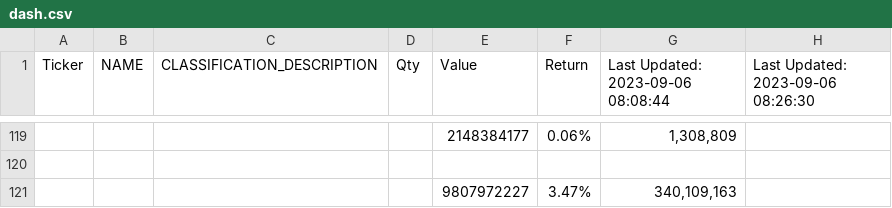
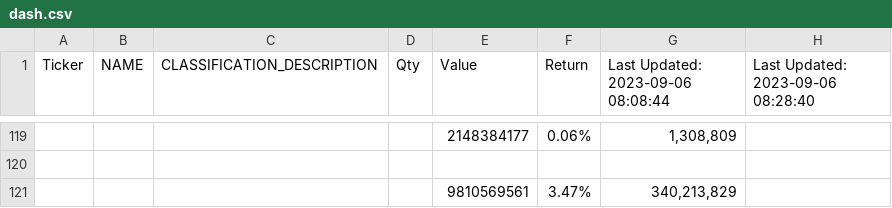
Before and after one commit to jjmerits/Dashboard, a CSV file: dash.csv, drawn as a sheet; only a part is shown, gaps mark what is left out; removed rows and columns are numbered as before the commit, all else as after; the diff covers the shown part only; the diff names each change by its address in the sheet, - before the commit and + after, or states it on an @@ line.

```diff
--- a/dash.csv
+++ b/dash.csv
-H1: Last Updated: 2023-09-06 08:26:30
+H1: Last Updated: 2023-09-06 08:28:40
-row 121:  |  |  |  | 9807972227 | 3.47% | 340,109,163
+row 121:  |  |  |  | 9810569561 | 3.47% | 340,213,829
```
Also changed, not shown: 1 added row, 1 removed row and 50 edited cells elsewhere in this file.
